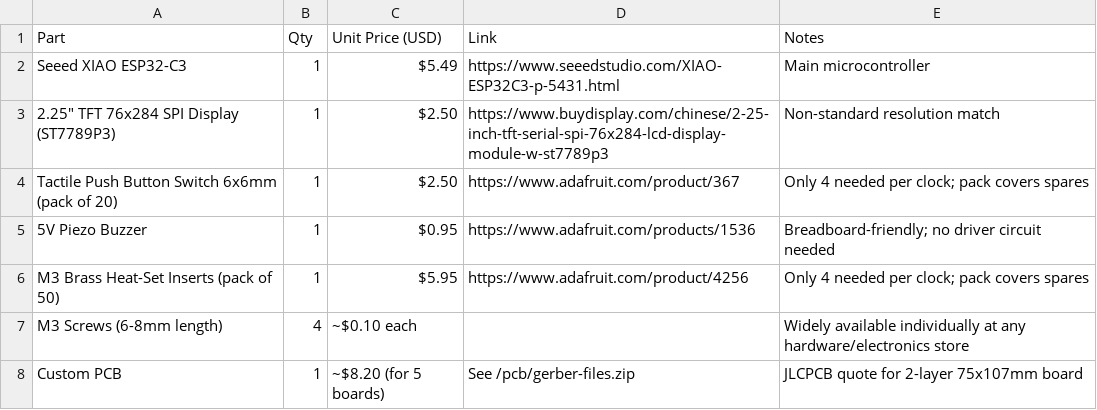
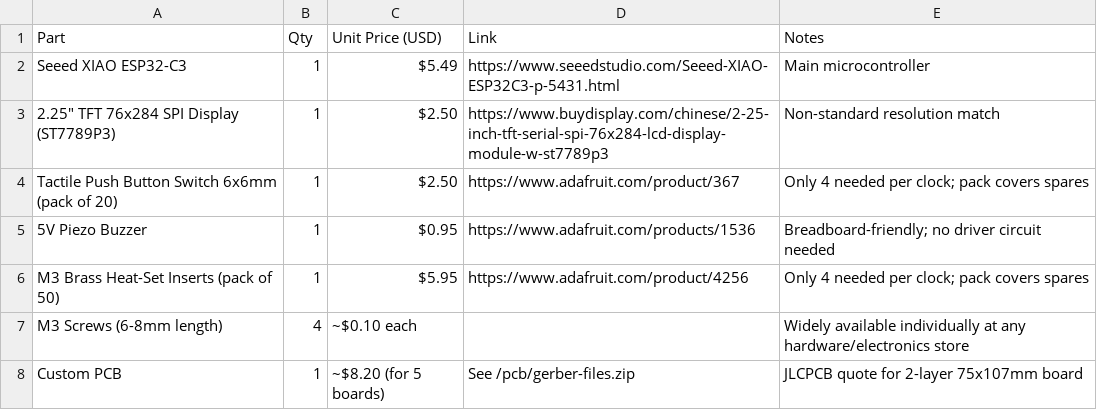
Before and after one commit to DeepanshGu/Magical-Alarm-Clock, a CSV file: BOM.csv, drawn as a sheet.

Commit message:
Update BOM.csv

```diff
--- a/BOM.csv
+++ b/BOM.csv
@@ -1,3 +1,3 @@
 Part,Qty,Unit Price (USD),Link,Notes
-Seeed XIAO ESP32-C3,1,$5.49,https://www.seeedstudio.com/XIAO-ESP32C3-p-5431.html,Main microcontroller
+Seeed XIAO ESP32-C3,1,$5.49,https://www.seeedstudio.com/Seeed-XIAO-ESP32C3-p-5431.html,Main microcontroller
 "2.25"" TFT 76x284 SPI Display (ST7789P3)",1,$2.50,https://www.buydisplay.com/chinese/2-25-inch-tft-serial-spi-76x284-lcd-display-module-w-st7789p3,Non-standard resolution match
```
